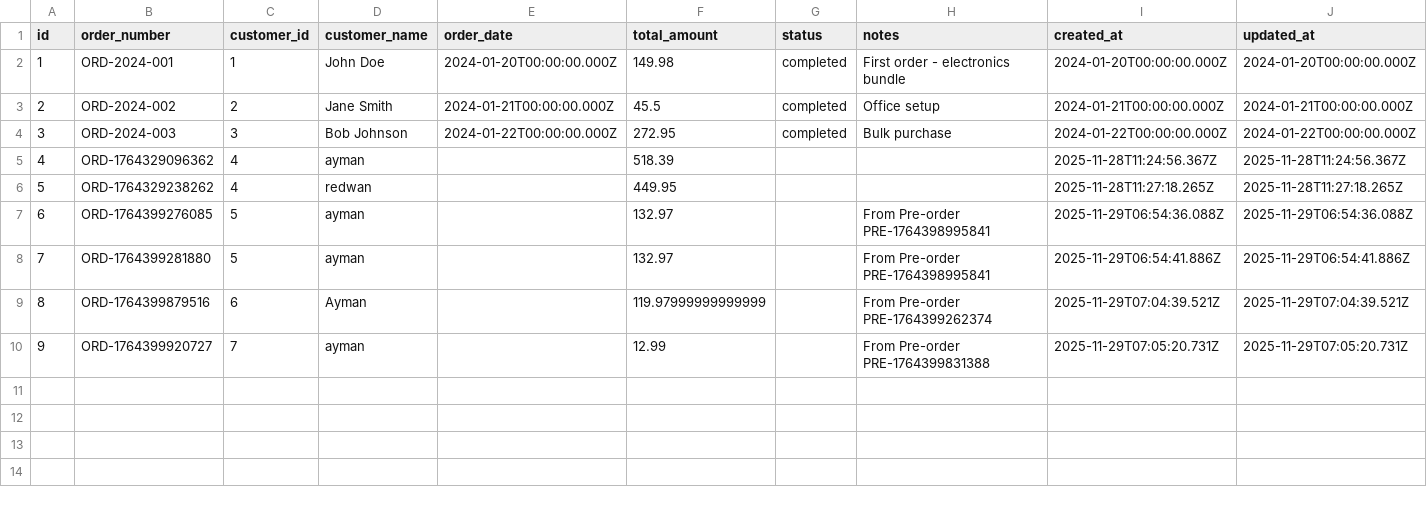
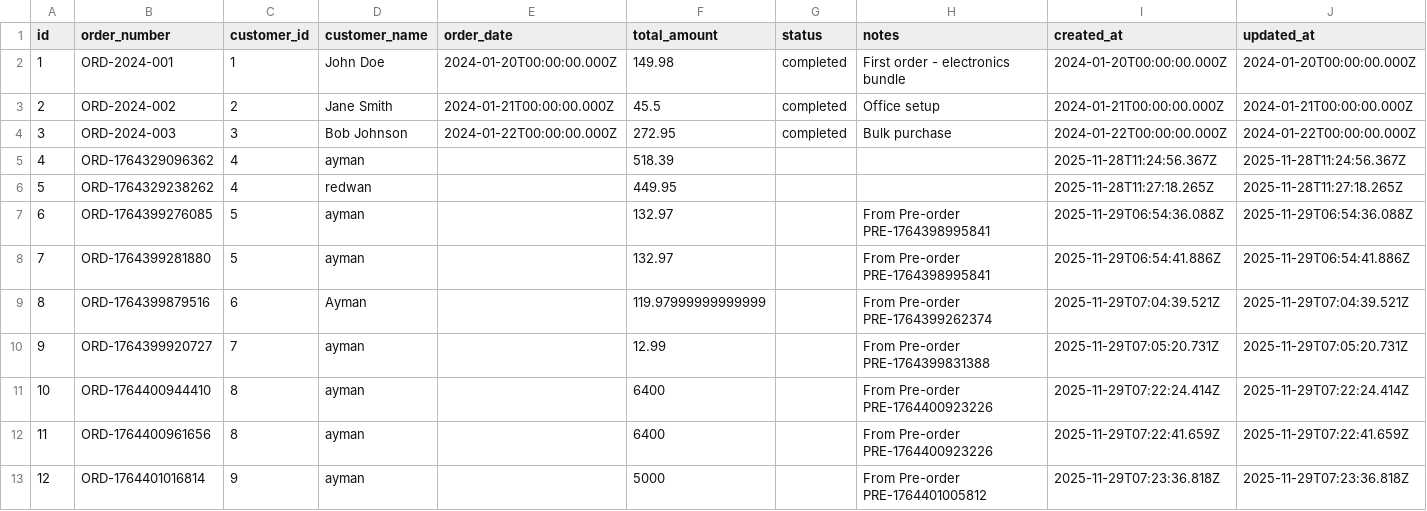
Before and after one commit to Ayman-ilias/Hey_Potu, a CSV file: backend/data/orders.csv, drawn as a sheet; the diff names each change by its address in the sheet, - before the commit and + after, or states it on an @@ line.

```diff
--- a/backend/data/orders.csv
+++ b/backend/data/orders.csv
+row 11: 10 | ORD-1764400944410 | 8 | ayman |  | 6400 |  | From Pre-order PRE-1764400923226 | 2025-11-29T07:22:24.414Z | 2025-11-29T07:22:24.414Z
+row 12: 11 | ORD-1764400961656 | 8 | ayman |  | 6400 |  | From Pre-order PRE-1764400923226 | 2025-11-29T07:22:41.659Z | 2025-11-29T07:22:41.659Z
+row 13: 12 | ORD-1764401016814 | 9 | ayman |  | 5000 |  | From Pre-order PRE-1764401005812 | 2025-11-29T07:23:36.818Z | 2025-11-29T07:23:36.818Z
```
Also changed, not shown: backend/data/customers.csv, backend/data/preorder_items.csv, 4 other files.
